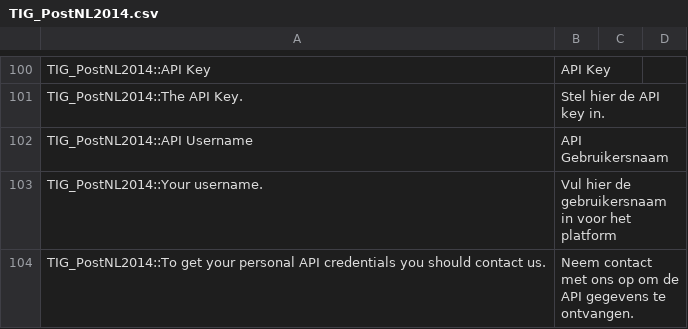
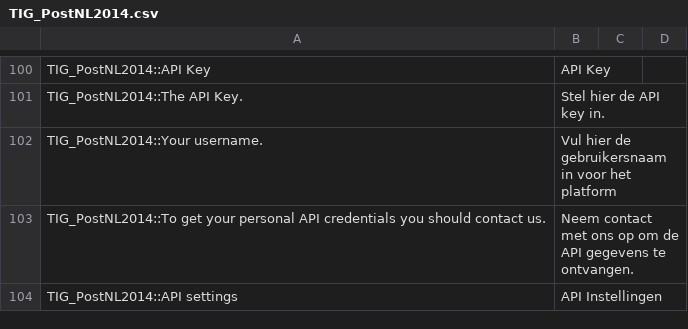
Before and after one commit to postnl/magento1, a CSV file: app/locale/nl_NL/TIG_PostNL2014.csv, drawn as a sheet; only a part is shown, gaps mark what is left out; the shorter side is filled out with more unchanged rows; the diff names each change by its address in the sheet, - before the commit and + after, or states it on an @@ line.

Commit message:
remove api username

```diff
--- a/app/locale/nl_NL/TIG_PostNL2014.csv
+++ b/app/locale/nl_NL/TIG_PostNL2014.csv
-row 102: TIG_PostNL2014::API Username | API Gebruikersnaam
```
Also changed, not shown: 2 other files.
